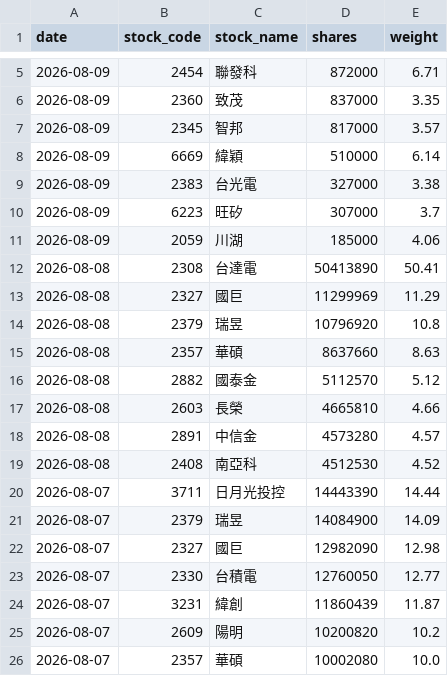
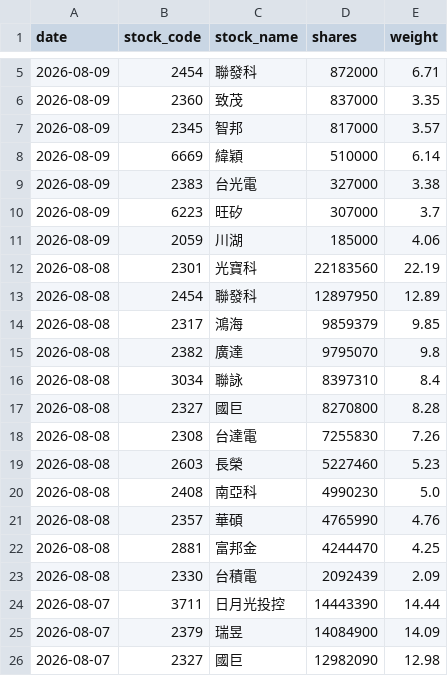
Before and after one commit to yrjjan-allen/active-etf-dashboard, a CSV file: data/00982A.csv, drawn as a sheet; only a part is shown, gaps mark what is left out; the shorter side is filled out with more unchanged rows.

```diff
--- a/data/00982A.csv
+++ b/data/00982A.csv
@@ -11,10 +11,14 @@
 2026-08-09,2059,川湖,185000,4.06
-2026-08-08,2308,台達電,50413890,50.41
-2026-08-08,2327,國巨,11299969,11.29
-2026-08-08,2379,瑞昱,10796920,10.8
-2026-08-08,2357,華碩,8637660,8.63
-2026-08-08,2882,國泰金,5112570,5.12
-2026-08-08,2603,長榮,4665810,4.66
-2026-08-08,2891,中信金,4573280,4.57
-2026-08-08,2408,南亞科,4512530,4.52
+2026-08-08,2301,光寶科,22183560,22.19
+2026-08-08,2454,聯發科,12897950,12.89
+2026-08-08,2317,鴻海,9859379,9.85
+2026-08-08,2382,廣達,9795070,9.8
+2026-08-08,3034,聯詠,8397310,8.4
+2026-08-08,2327,國巨,8270800,8.28
+2026-08-08,2308,台達電,7255830,7.26
+2026-08-08,2603,長榮,5227460,5.23
+2026-08-08,2408,南亞科,4990230,5.0
+2026-08-08,2357,華碩,4765990,4.76
+2026-08-08,2881,富邦金,4244470,4.25
+2026-08-08,2330,台積電,2092439,2.09
 2026-08-07,3711,日月光投控,14443390,14.44
```
Also changed, not shown: data/00948B.csv, data/00980A.csv, 5 other files.
